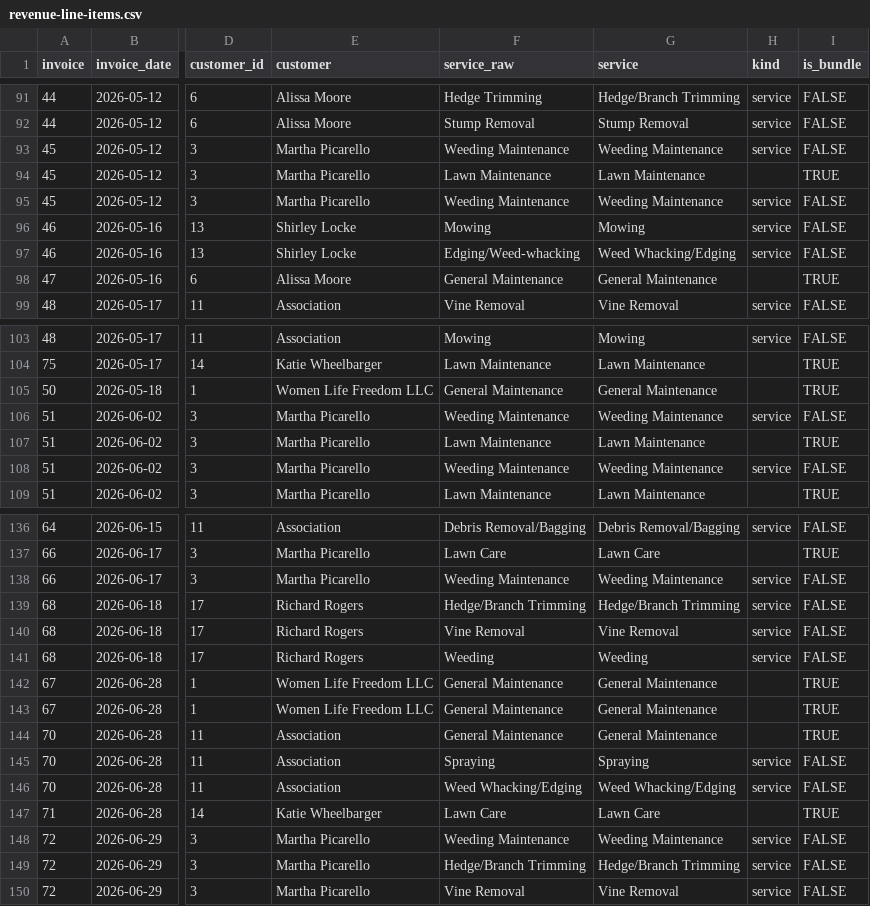
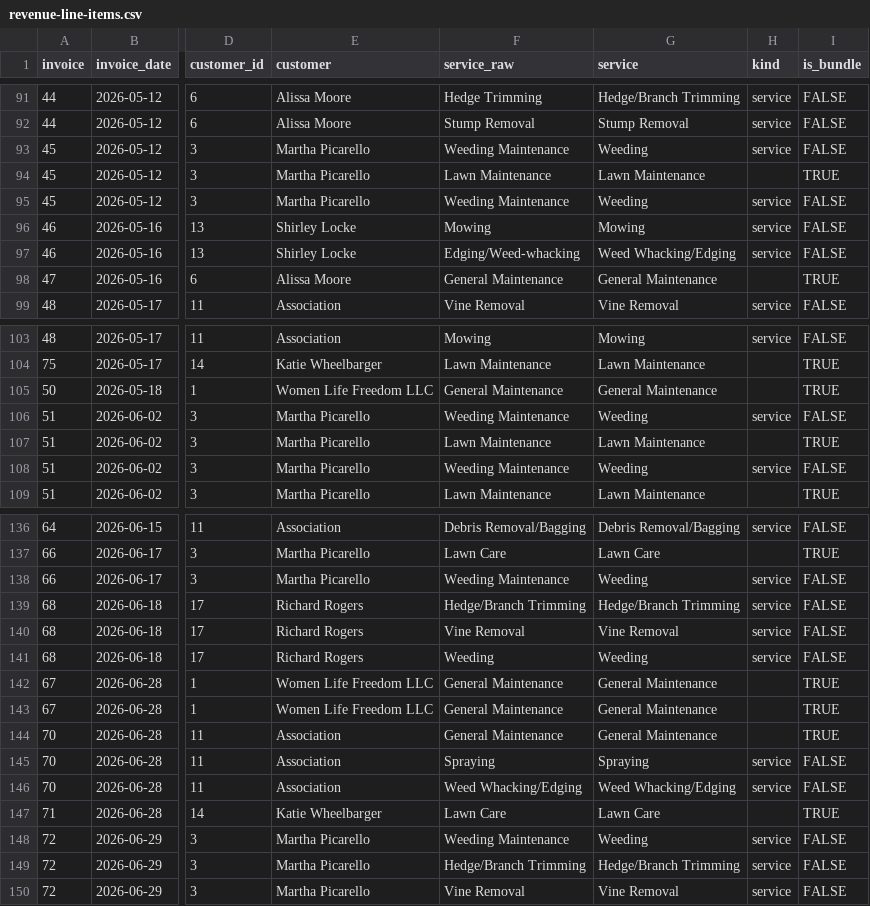
Before and after one commit to tupelolandscaping/Tupelo-Ops, a CSV file: model/data/revenue-line-items.csv, drawn as a sheet; only a part is shown, gaps mark what is left out; the diff names each change by its address in the sheet, - before the commit and + after, or states it on an @@ line.

```diff
--- a/model/data/revenue-line-items.csv
+++ b/model/data/revenue-line-items.csv
-G93 (service): Weeding Maintenance
+G93 (service): Weeding
-G95 (service): Weeding Maintenance
+G95 (service): Weeding
-G106 (service): Weeding Maintenance
+G106 (service): Weeding
-G108 (service): Weeding Maintenance
+G108 (service): Weeding
-G138 (service): Weeding Maintenance
+G138 (service): Weeding
-G148 (service): Weeding Maintenance
+G148 (service): Weeding
```
Also changed, not shown: model/data/catalog-type-map.csv, model/data/ledger-revenue.csv, 7 other files.
